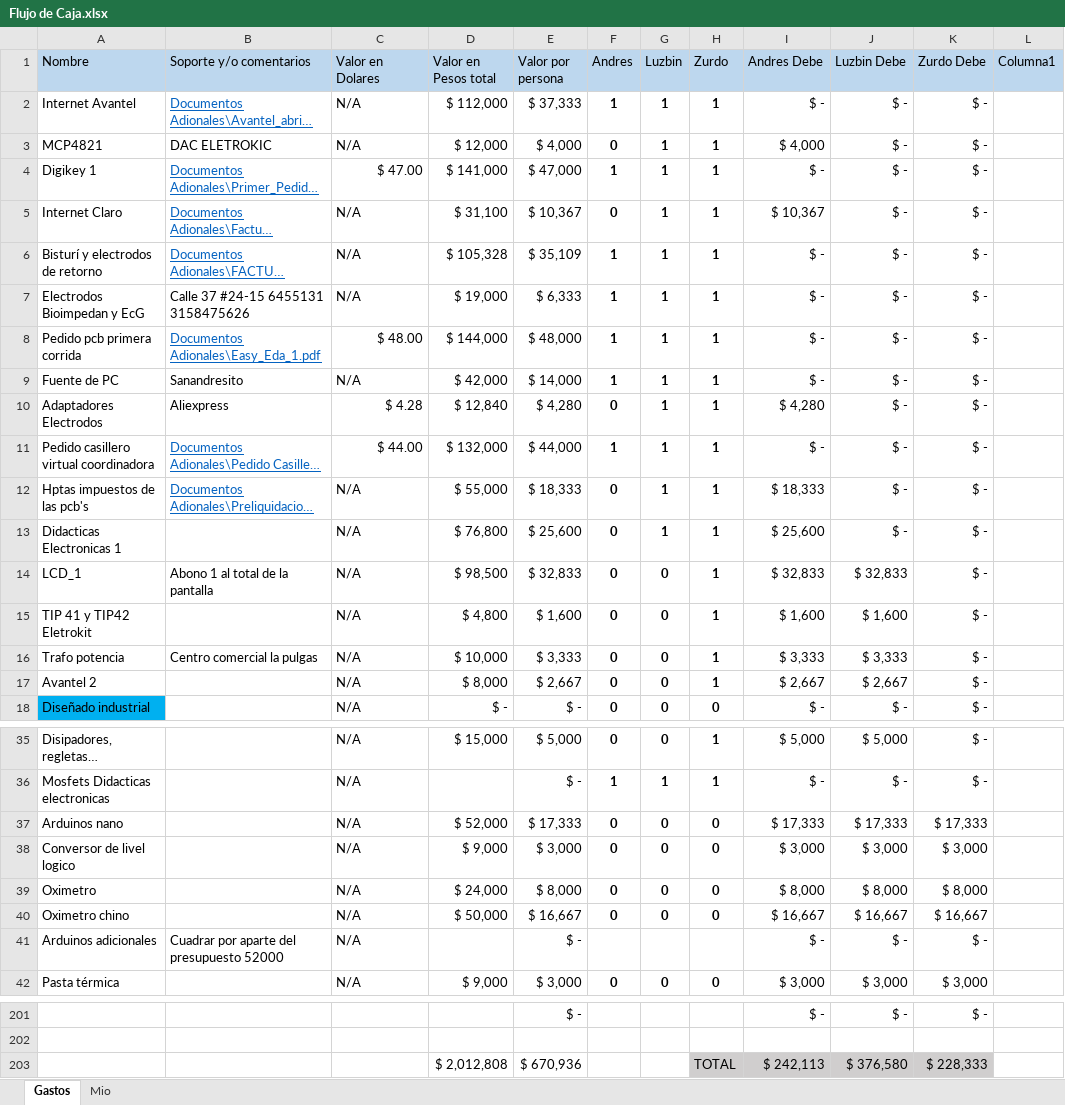
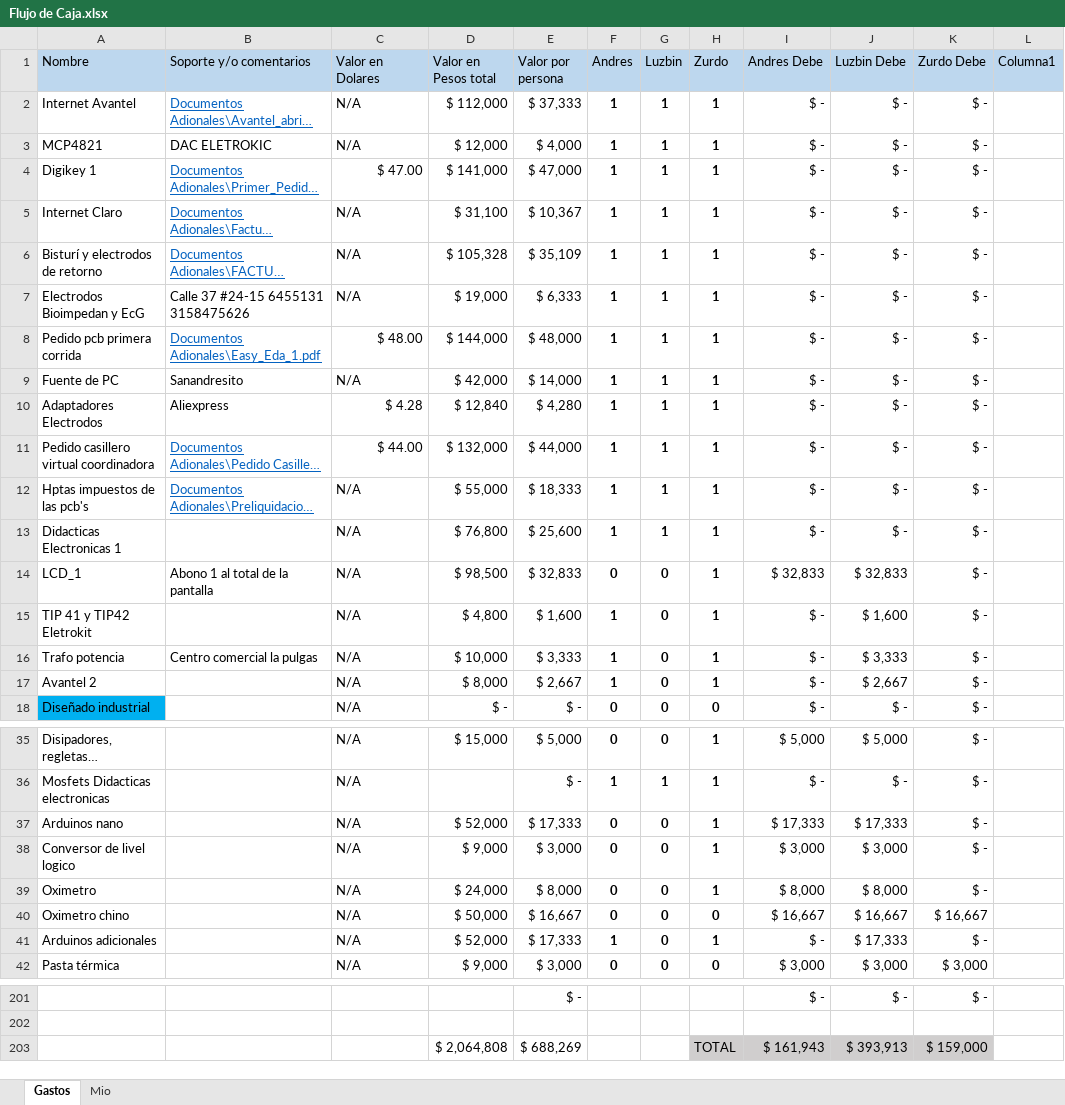
Before and after one commit to LorDPaxO/Gestion-Del-Proyecto, an Excel workbook: Flujo de Caja.xlsx, sheet Gastos, drawn as a sheet; only a part is shown, gaps mark what is left out; long unchanged cells end in …; values as stored, in another font and other column widths than the file's, no borders; conditional formats and table styles not drawn; removed rows and columns are numbered as before the commit, all else as after; the diff covers the shown part only; the diff names each change by its address in the sheet, - before the commit and + after, or states it on an @@ line.

Commit message:
//
//

```diff
--- a/Flujo de Caja.xlsx (sheet Gastos)
+++ b/Flujo de Caja.xlsx (sheet Gastos)
-F3 (Andres): 0
+F3 (Andres): 1
-I3 (Andres Debe): $ 4,000
+I3 (Andres Debe): $ -
-F5 (Andres): 0
+F5 (Andres): 1
-I5 (Andres Debe): $ 10,367
+I5 (Andres Debe): $ -
-F10 (Andres): 0
+F10 (Andres): 1
-I10 (Andres Debe): $ 4,280
+I10 (Andres Debe): $ -
-F12:F13 (Andres): 0
+F12:F13 (Andres): 1
-I12 (Andres Debe): $ 18,333
+I12 (Andres Debe): $ -
-I13 (Andres Debe): $ 25,600
+I13 (Andres Debe): $ -
-F15:F17 (Andres): 0
+F15:F17 (Andres): 1
-I15 (Andres Debe): $ 1,600
+I15 (Andres Debe): $ -
-I16 (Andres Debe): $ 3,333
+I16 (Andres Debe): $ -
-I17 (Andres Debe): $ 2,667
+I17 (Andres Debe): $ -
-H37:H39 (Zurdo): 0
+H37:H39 (Zurdo): 1
-K37 (Zurdo Debe): $ 17,333
+K37 (Zurdo Debe): $ -
-K38 (Zurdo Debe): $ 3,000
+K38 (Zurdo Debe): $ -
-K39 (Zurdo Debe): $ 8,000
+K39 (Zurdo Debe): $ -
-B41 (Soporte y/o comentarios): Cuadrar por aparte del presupuesto 52000
+B41 (Soporte y/o comentarios): (empty)
-D41 (Valor en Pesos total): (empty)
+D41 (Valor en Pesos total): $ 52,000
-E41 (Valor por persona): $ -
+E41 (Valor por persona): $ 17,333
-F41 (Andres): (empty)
+F41 (Andres): 1
-G41 (Luzbin): (empty)
+G41 (Luzbin): 0
-H41 (Zurdo): (empty)
+H41 (Zurdo): 1
-J41 (Luzbin Debe): $ -
+J41 (Luzbin Debe): $ 17,333
-row 203:  |  |  | $ 2,012,808 | $ 670,936 |  |  | TOTAL | $ 242,113 | $ 376,580 | $ 228,333
+row 203:  |  |  | $ 2,064,808 | $ 688,269 |  |  | TOTAL | $ 161,943 | $ 393,913 | $ 159,000
```
Also changed, not shown: 8 edited cells elsewhere in this sheet.
